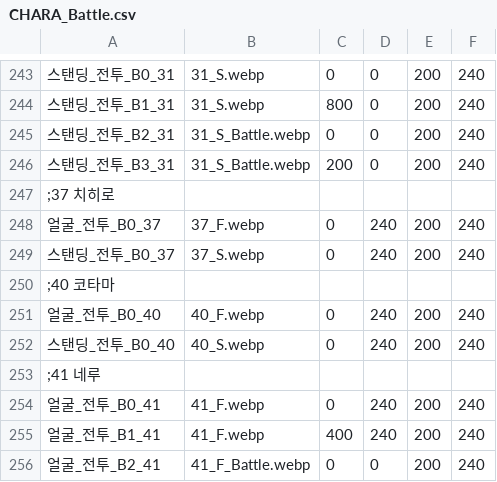
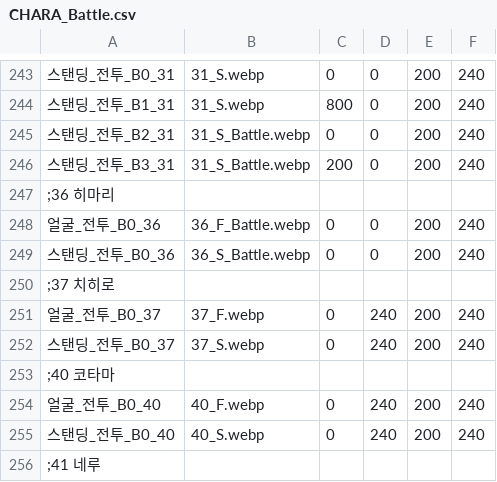
Before and after one commit to echintoad/eraBAK-, a CSV file: resources/Character/CHARA_Battle.csv, drawn as a sheet; only a part is shown, gaps mark what is left out; the shorter side is filled out with more unchanged rows; the diff names each change by its address in the sheet, - before the commit and + after, or states it on an @@ line.

```diff
--- a/resources/Character/CHARA_Battle.csv
+++ b/resources/Character/CHARA_Battle.csv
+row 247: ;36 히마리
+row 248: 얼굴_전투_B0_36 | 36_F_Battle.webp | 0 | 0 | 200 | 240
+row 249: 스탠딩_전투_B0_36 | 36_S_Battle.webp | 0 | 0 | 200 | 240
```
Also changed, not shown: CSV/Chara/Chara36 히마리.csv, resources/Weapon/CHARA_WEAPON.csv, 6 other files.
